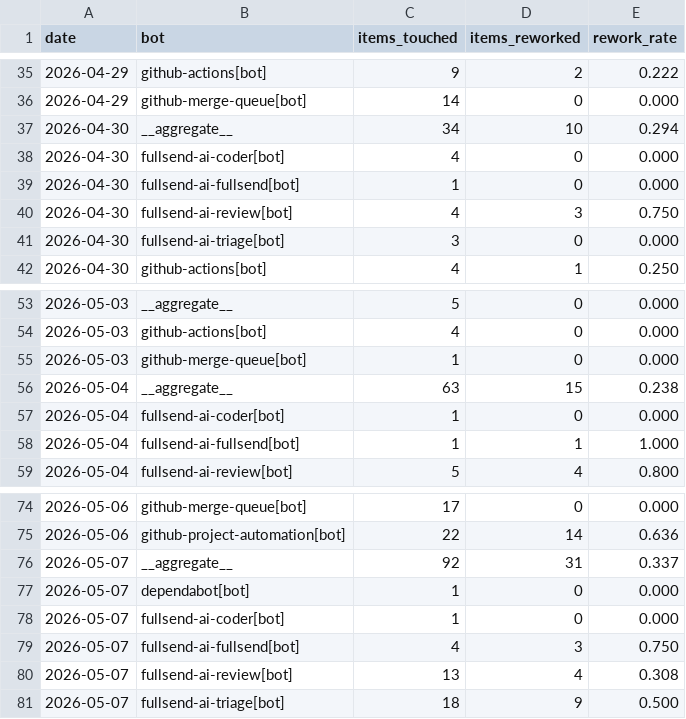
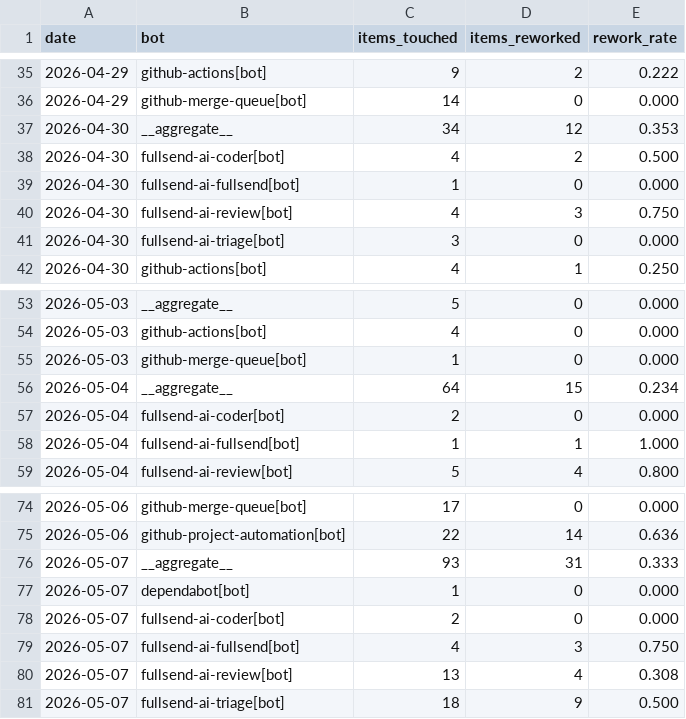
Before and after one commit to fullsend-ai/metrics, a CSV file: docs/rework.csv, drawn as a sheet; only a part is shown, gaps mark what is left out; the diff covers the shown part only.

```diff
--- a/docs/rework.csv
+++ b/docs/rework.csv
@@ -36,4 +36,4 @@ date,bot,items_touched,items_reworked,rework_rate
 2026-04-29,github-merge-queue[bot],14,0,0.000
-2026-04-30,__aggregate__,34,10,0.294
-2026-04-30,fullsend-ai-coder[bot],4,0,0.000
+2026-04-30,__aggregate__,34,12,0.353
+2026-04-30,fullsend-ai-coder[bot],4,2,0.500
 2026-04-30,fullsend-ai-fullsend[bot],1,0,0.000
@@ -55,4 +55,4 @@ date,bot,items_touched,items_reworked,rework_rate
 2026-05-03,github-merge-queue[bot],1,0,0.000
-2026-05-04,__aggregate__,63,15,0.238
-2026-05-04,fullsend-ai-coder[bot],1,0,0.000
+2026-05-04,__aggregate__,64,15,0.234
+2026-05-04,fullsend-ai-coder[bot],2,0,0.000
 2026-05-04,fullsend-ai-fullsend[bot],1,1,1.000
@@ -75,5 +75,5 @@ date,bot,items_touched,items_reworked,rework_rate
 2026-05-06,github-project-automation[bot],22,14,0.636
-2026-05-07,__aggregate__,92,31,0.337
+2026-05-07,__aggregate__,93,31,0.333
 2026-05-07,dependabot[bot],1,0,0.000
-2026-05-07,fullsend-ai-coder[bot],1,0,0.000
+2026-05-07,fullsend-ai-coder[bot],2,0,0.000
 2026-05-07,fullsend-ai-fullsend[bot],4,3,0.750
```
Also changed, not shown: 18 edited cells elsewhere in this file, docs/rework-details.csv, 2 other files.
